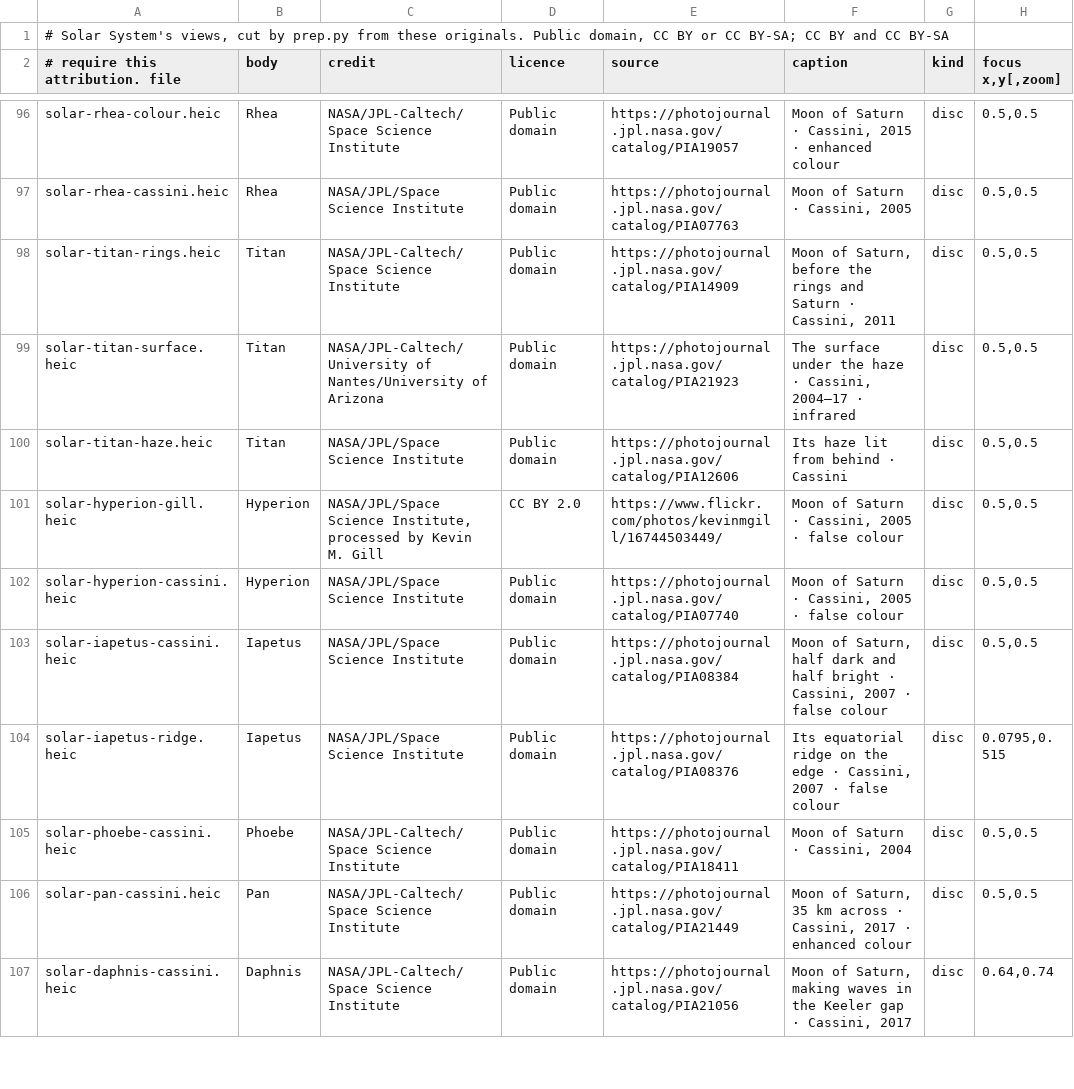
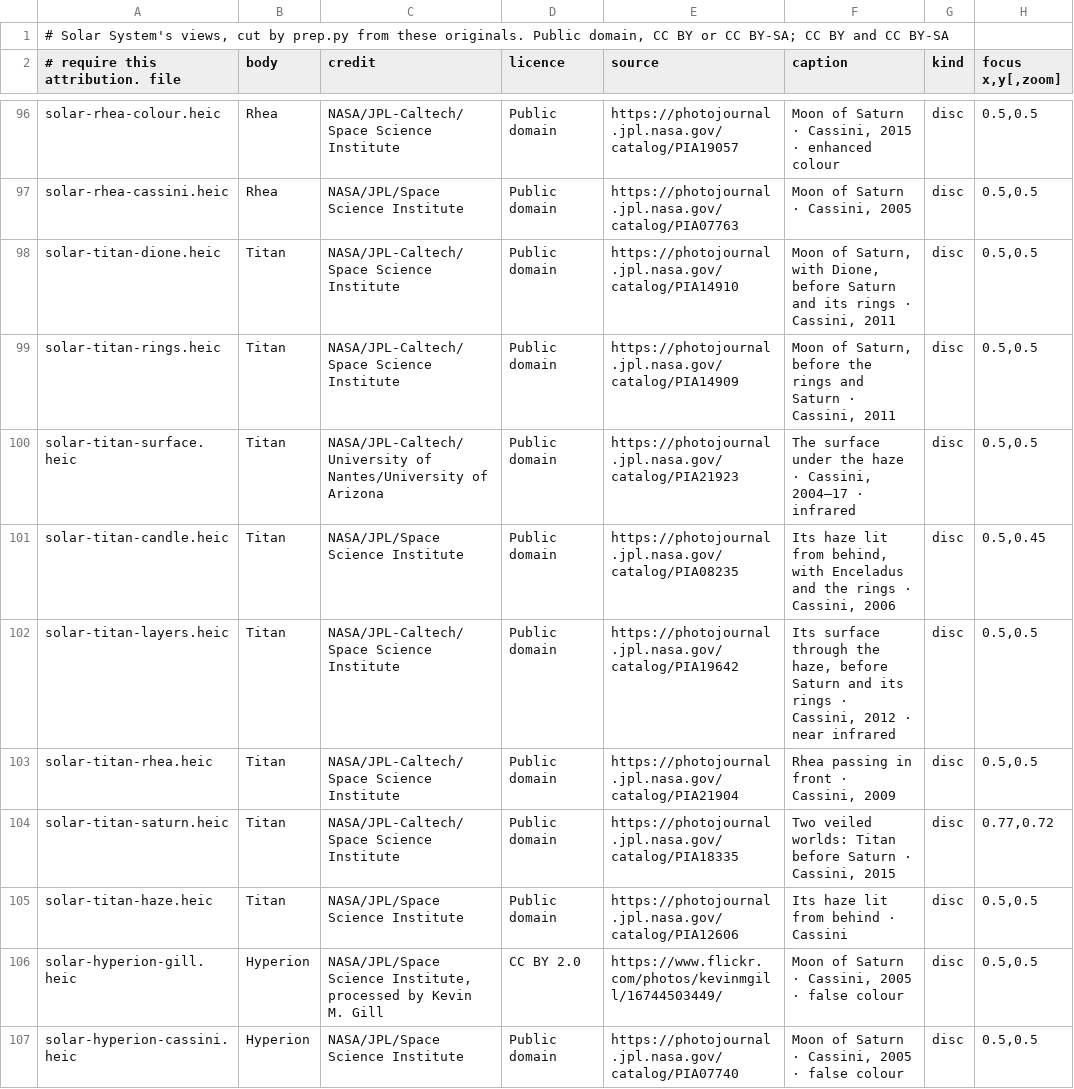
Before and after one commit to dtanquary/atrium, a TSV file: Sources/Atrium/Resources/solar-photos.tsv, drawn as a sheet; only a part is shown, gaps mark what is left out; the shorter side is filled out with more unchanged rows.

```diff
--- a/Sources/Atrium/Resources/solar-photos.tsv
+++ b/Sources/Atrium/Resources/solar-photos.tsv
@@ -97,4 +97,9 @@ solar-rhea-colour.heic	Rhea	NASA/JPL-Caltech/Space Science Institute	Public doma
 solar-rhea-cassini.heic	Rhea	NASA/JPL/Space Science Institute	Public domain	https://photojournal.jpl.nasa.gov/catalog/PIA07763	Moon of Saturn · Cassini, 2005	disc	0.5,0.5
+solar-titan-dione.heic	Titan	NASA/JPL-Caltech/Space Science Institute	Public domain	https://photojournal.jpl.nasa.gov/catalog/PIA14910	Moon of Saturn, with Dione, before Saturn and its rings · Cassini, 2011	disc	0.5,0.5
 solar-titan-rings.heic	Titan	NASA/JPL-Caltech/Space Science Institute	Public domain	https://photojournal.jpl.nasa.gov/catalog/PIA14909	Moon of Saturn, before the rings and Saturn · Cassini, 2011	disc	0.5,0.5
 solar-titan-surface.heic	Titan	NASA/JPL-Caltech/University of Nantes/University of Arizona	Public domain	https://photojournal.jpl.nasa.gov/catalog/PIA21923	The surface under the haze · Cassini, 2004–17 · infrared	disc	0.5,0.5
+solar-titan-candle.heic	Titan	NASA/JPL/Space Science Institute	Public domain	https://photojournal.jpl.nasa.gov/catalog/PIA08235	Its haze lit from behind, with Enceladus and the rings · Cassini, 2006	disc	0.5,0.45
+solar-titan-layers.heic	Titan	NASA/JPL-Caltech/Space Science Institute	Public domain	https://photojournal.jpl.nasa.gov/catalog/PIA19642	Its surface through the haze, before Saturn and its rings · Cassini, 2012 · near infrared	disc	0.5,0.5
+solar-titan-rhea.heic	Titan	NASA/JPL-Caltech/Space Science Institute	Public domain	https://photojournal.jpl.nasa.gov/catalog/PIA21904	Rhea passing in front · Cassini, 2009	disc	0.5,0.5
+solar-titan-saturn.heic	Titan	NASA/JPL-Caltech/Space Science Institute	Public domain	https://photojournal.jpl.nasa.gov/catalog/PIA18335	Two veiled worlds: Titan before Saturn · Cassini, 2015	disc	0.77,0.72
 solar-titan-haze.heic	Titan	NASA/JPL/Space Science Institute	Public domain	https://photojournal.jpl.nasa.gov/catalog/PIA12606	Its haze lit from behind · Cassini	disc	0.5,0.5
```
Also changed, not shown: 15 other files.
